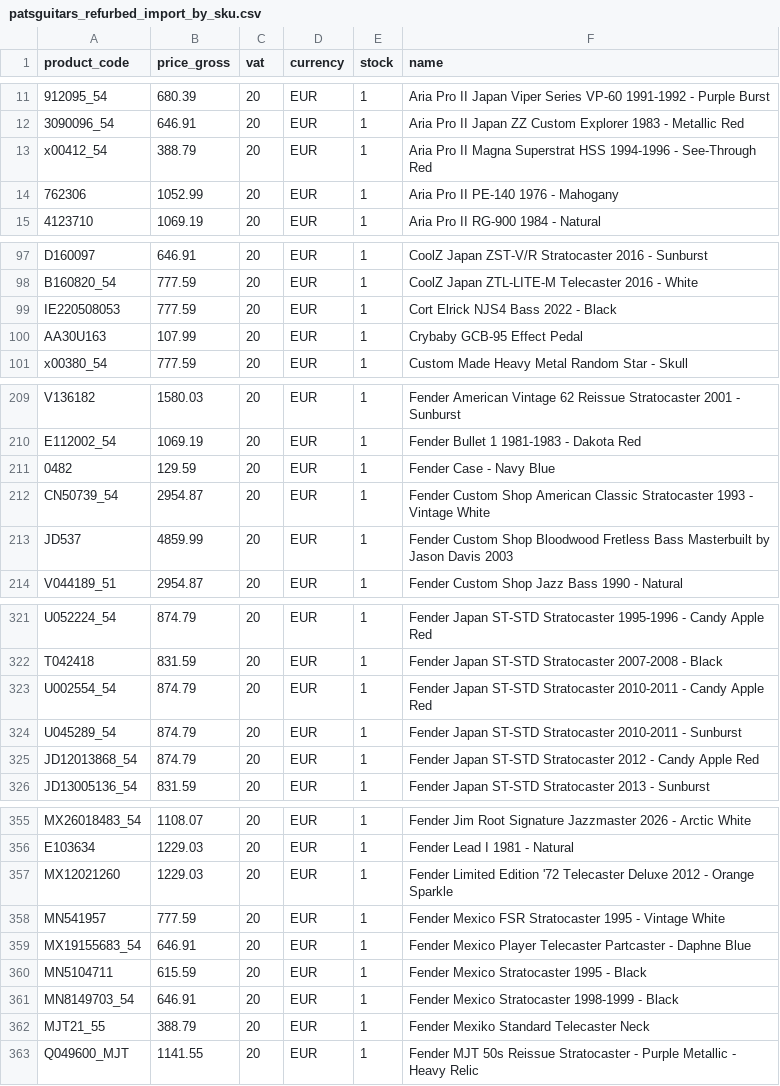
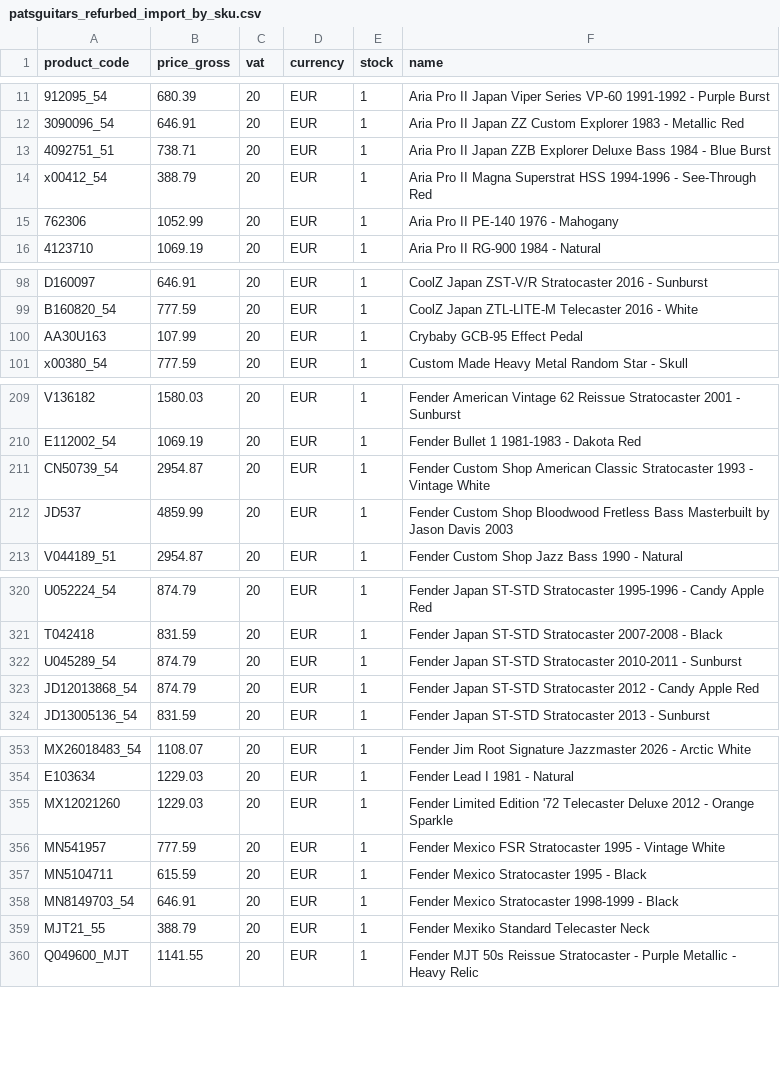
Before and after one commit to brendanrefurbed/supplier-feeds-public, a CSV file: patsguitars_refurbed_import_by_sku.csv, drawn as a sheet; only a part is shown, gaps mark what is left out; removed rows and columns are numbered as before the commit, all else as after; the diff covers the shown part only; the diff names each change by its address in the sheet, - before the commit and + after, or states it on an @@ line.

```diff
--- a/patsguitars_refurbed_import_by_sku.csv
+++ b/patsguitars_refurbed_import_by_sku.csv
+row 13: 4092751_51 | 738.71 | 20 | EUR | 1 | Aria Pro II Japan ZZB Explorer Deluxe Bass 1984 - Blue Burst
-row 99: IE220508053 | 777.59 | 20 | EUR | 1 | Cort Elrick NJS4 Bass 2022 - Black
-row 211: 0482 | 129.59 | 20 | EUR | 1 | Fender Case - Navy Blue
-row 323: U002554_54 | 874.79 | 20 | EUR | 1 | Fender Japan ST-STD Stratocaster 2010-2011 - Candy Apple Red
-row 359: MX19155683_54 | 646.91 | 20 | EUR | 1 | Fender Mexico Player Telecaster Partcaster - Daphne Blue
```
Also changed, not shown: 3 added rows and 4 removed rows elsewhere in this file, patsguitars_refurbed_import.csv.
